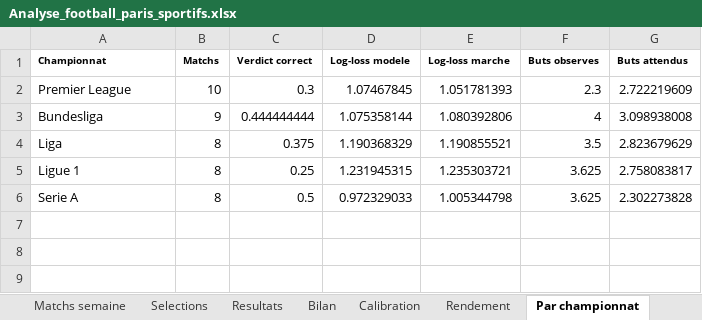
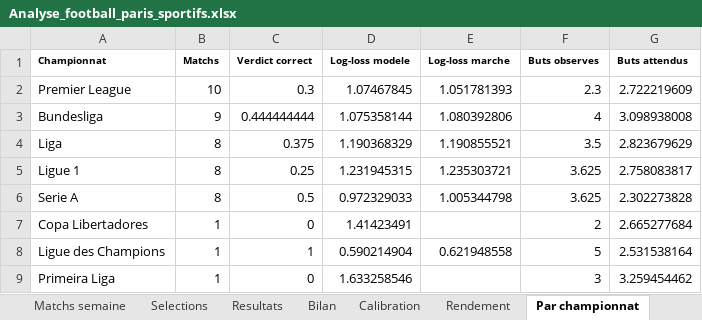
Before and after one commit to zoukeur971/analyse-foot, an Excel workbook: classeur/Analyse_football_paris_sportifs.xlsx, sheet Par championnat, drawn as a sheet; values as stored, in another font and other column widths than the file's, no borders; the diff names each change by its address in the sheet, - before the commit and + after, or states it on an @@ line.

```diff
--- a/classeur/Analyse_football_paris_sportifs.xlsx (sheet Par championnat)
+++ b/classeur/Analyse_football_paris_sportifs.xlsx (sheet Par championnat)
+row 7: Copa Libertadores | 1 | 0 | 1.41423491 |  | 2 | 2.665277684
+row 8: Ligue des Champions | 1 | 1 | 0.590214904 | 0.621948558 | 5 | 2.531538164
+row 9: Primeira Liga | 1 | 0 | 1.633258546 |  | 3 | 3.259454462
```
Also changed, not shown: sheet Matchs semaine, sheet Selections, sheet Resultats, sheet Bilan, sheet Rendement, sheet Calibration, 2 more sheets, 6 other files.
